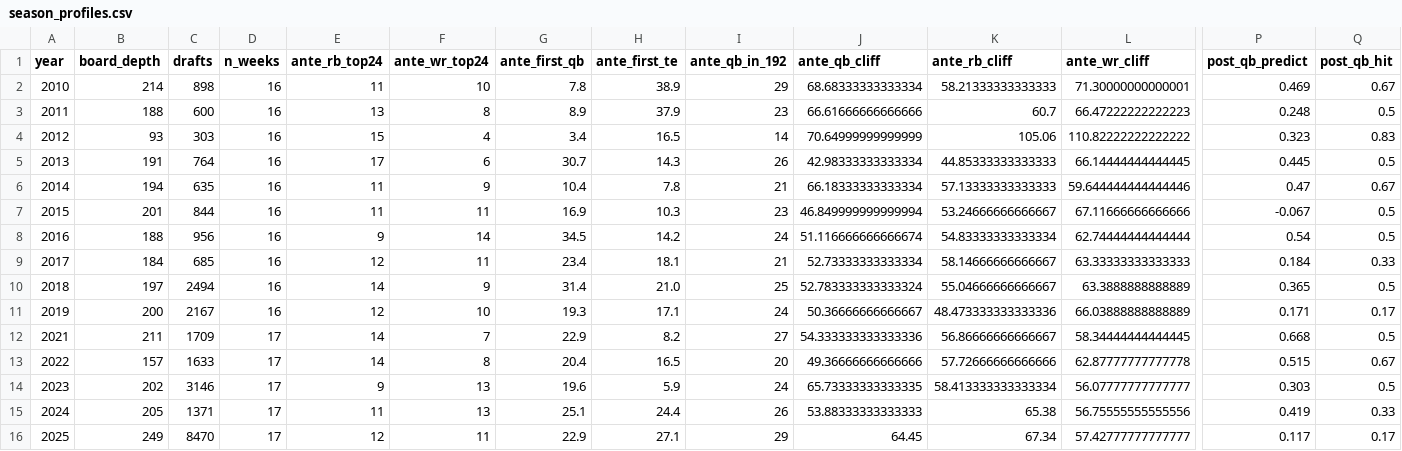
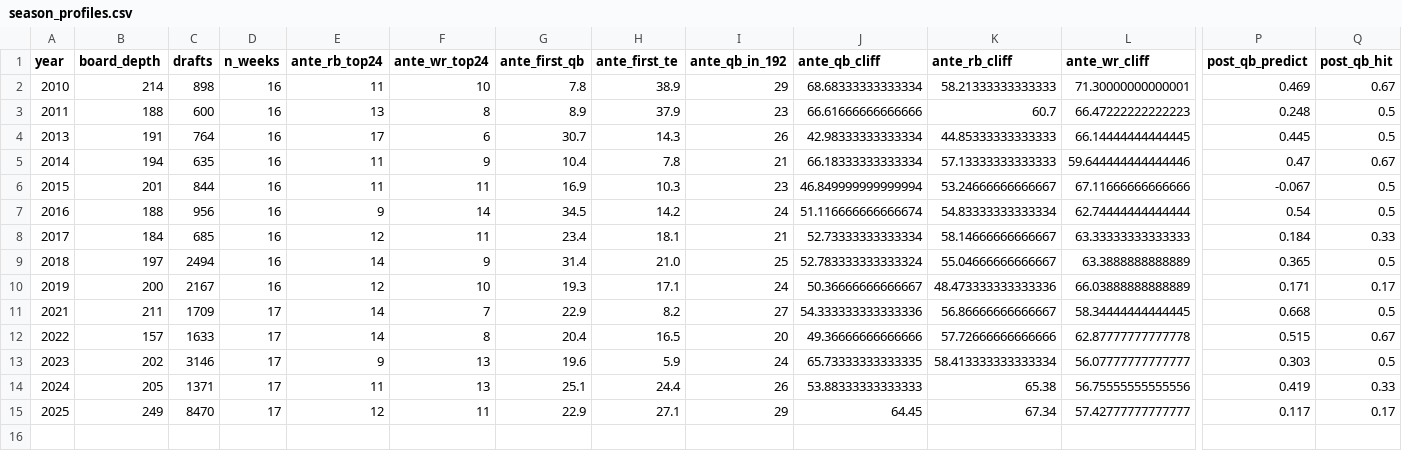
Before and after one commit to lewisweed/Fantasy-Football, a CSV file: results/season_profiles.csv, drawn as a sheet; only a part is shown, gaps mark what is left out; rows hold the shown columns only; the diff names each change by its address in the sheet, - before the commit and + after, or states it on an @@ line.

```diff
--- a/results/season_profiles.csv
+++ b/results/season_profiles.csv
-row 4: 2012 | 93 | 303 | 16 | 15 | 4 | 3.4 | 16.5 | 14 | 70.64999999999999 | 105.06 | 110.82222222222222 | 0.323 | 0.83
```
Also changed, not shown: 50 other files.
